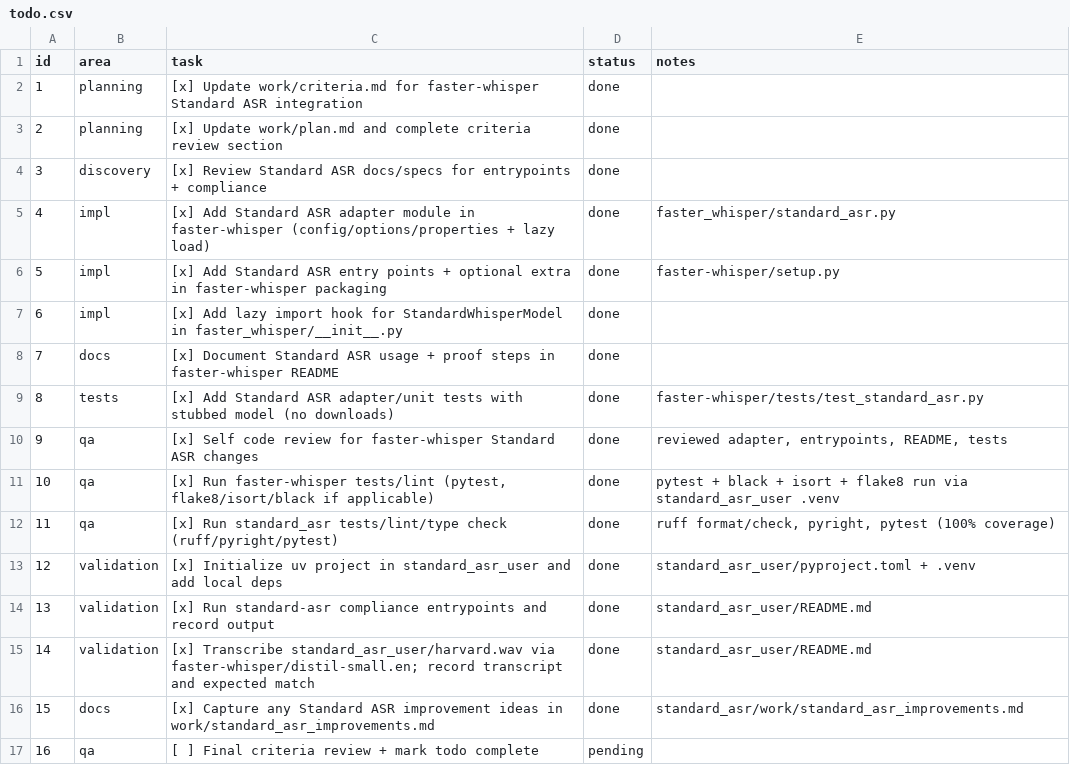
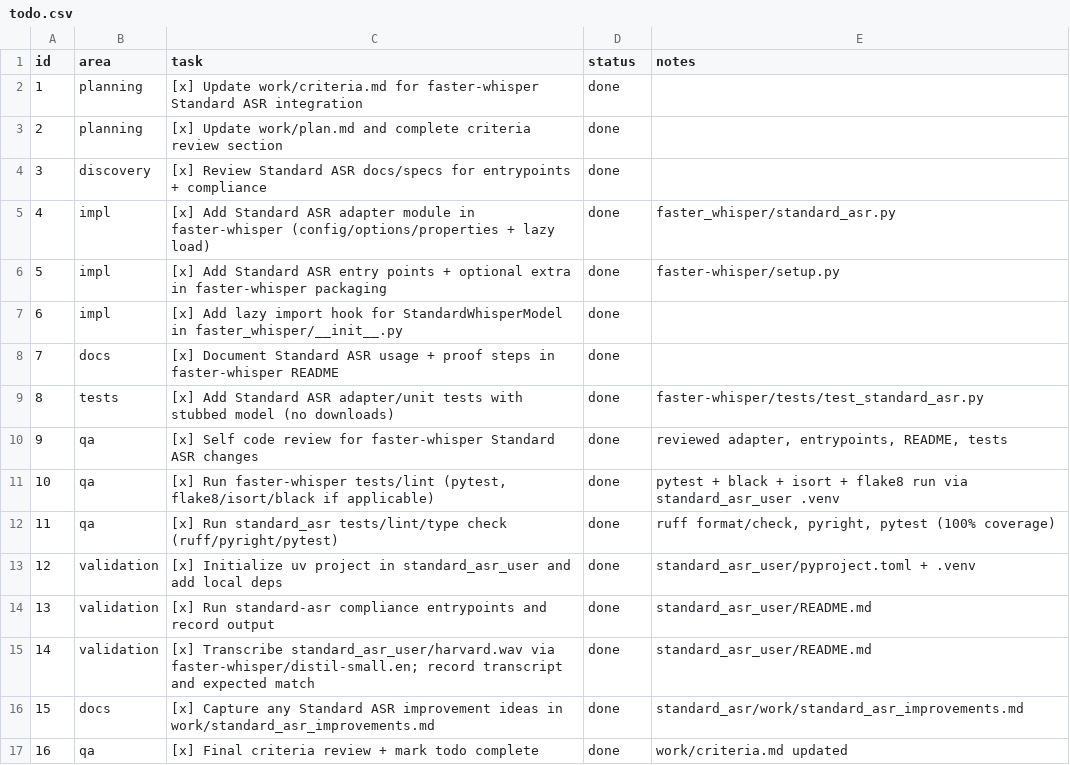
Before and after one commit to standard-voice/standard_asr, a CSV file: work/todo.csv, drawn as a sheet.

Commit message:
docs: finalize acceptance checklist

```diff
--- a/work/todo.csv
+++ b/work/todo.csv
@@ -16,2 +16,2 @@ id,area,task,status,notes
 15,docs,"[x] Capture any Standard ASR improvement ideas in work/standard_asr_improvements.md",done,"standard_asr/work/standard_asr_improvements.md"
-16,qa,"[ ] Final criteria review + mark todo complete",pending,""
+16,qa,"[x] Final criteria review + mark todo complete",done,"work/criteria.md updated"
```
Also changed, not shown: 1 other file.
